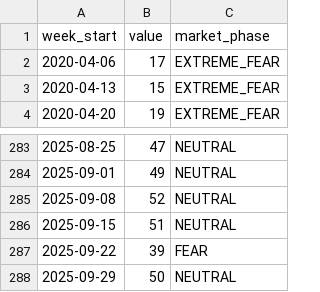
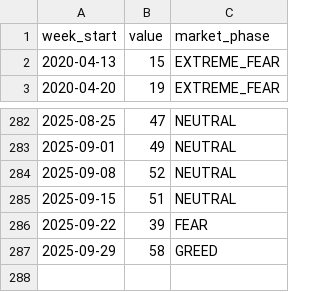
Before and after one commit to louisleech10/quantitative_trading_system, a CSV file: market_data/fear_greed_weekly_cache.csv, drawn as a sheet; only a part is shown, gaps mark what is left out.

```diff
--- a/market_data/fear_greed_weekly_cache.csv
+++ b/market_data/fear_greed_weekly_cache.csv
@@ -1,3 +1,2 @@
 week_start,value,market_phase
-2020-04-06,17,EXTREME_FEAR
 2020-04-13,15,EXTREME_FEAR
@@ -287,2 +286,2 @@ week_start,value,market_phase
 2025-09-22,39,FEAR
-2025-09-29,50,NEUTRAL
+2025-09-29,58,GREED
```
Also changed, not shown: market_data/fear_greed_daily_cache.csv, 5 other files.
